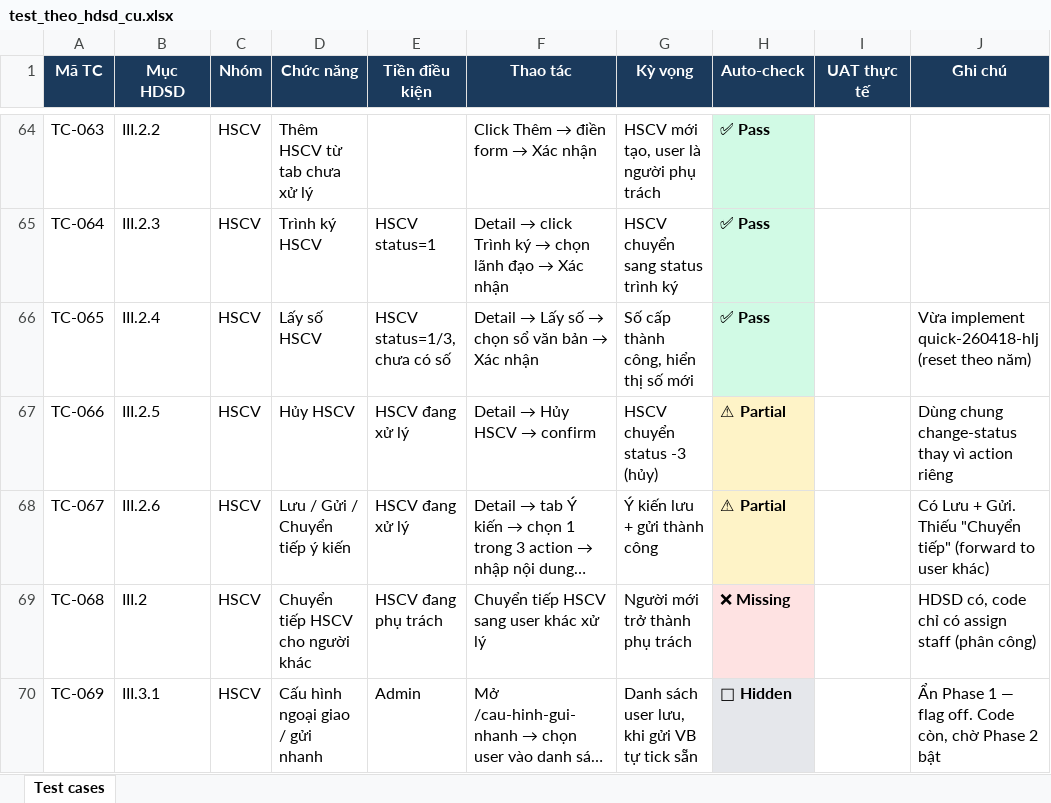
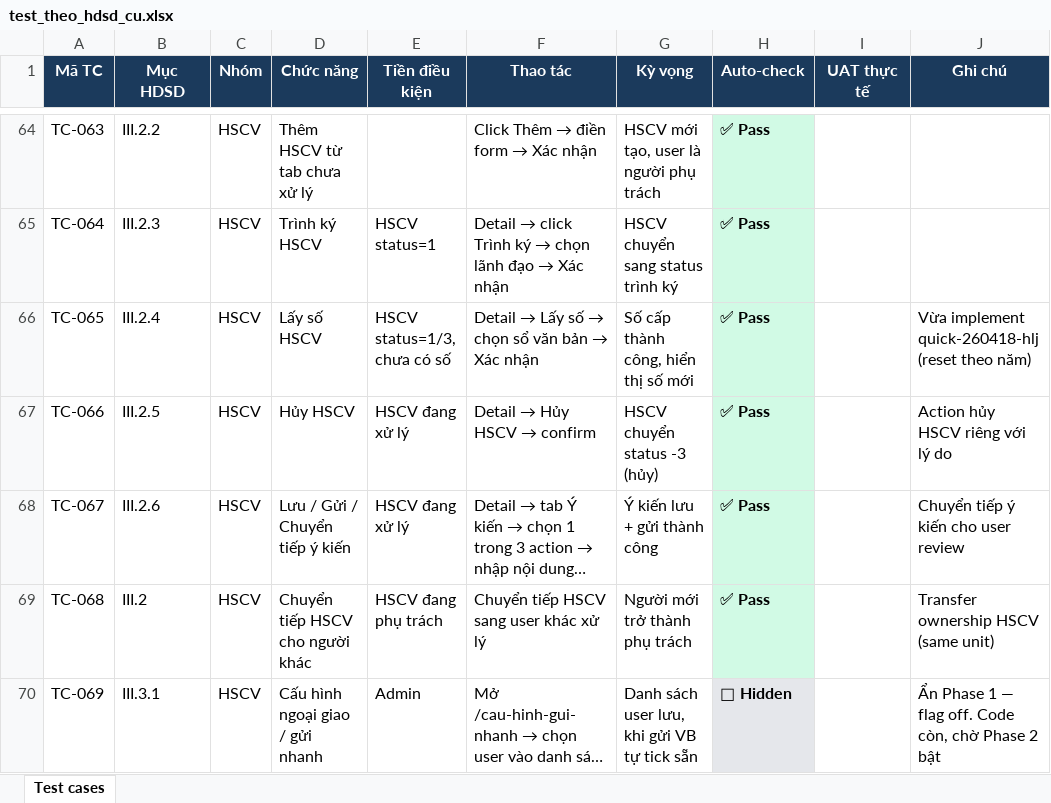
Before and after one commit to ductv112/quanlyvanban, an Excel workbook: docs/test_theo_hdsd_cu.xlsx, sheet Test cases, drawn as a sheet; only a part is shown, gaps mark what is left out; long unchanged cells end in …; values as stored, in another font and other column widths than the file's, no borders; the diff covers the shown part only; the diff names each change by its address in the sheet, - before the commit and + after, or states it on an @@ line.

Commit message:
docs: regenerate test catalog sau fix 6 gap HDSD

```diff
--- a/docs/test_theo_hdsd_cu.xlsx (sheet Test cases)
+++ b/docs/test_theo_hdsd_cu.xlsx (sheet Test cases)
-H67:H68 (Auto-check): ⚠ Partial
+H67:H68 (Auto-check): ✅ Pass
-H67:H68 fill: #FEF3C7
+H67:H68 fill: #D1FAE5
-J67 (Ghi chú): Dùng chung change-status thay vì action riêng
+J67 (Ghi chú): Action hủy HSCV riêng với lý do
-J68 (Ghi chú): Có Lưu + Gửi. Thiếu "Chuyển tiếp" (forward to user khác)
+J68 (Ghi chú): Chuyển tiếp ý kiến cho user review
-H69 (Auto-check): ❌ Missing
+H69 (Auto-check): ✅ Pass
-H69 fill: #FEE2E2
+H69 fill: #D1FAE5
-J69 (Ghi chú): HDSD có, code chỉ có assign staff (phân công)
+J69 (Ghi chú): Transfer ownership HSCV (same unit)
```
Also changed, not shown: 9 edited cells and cell formats elsewhere in this sheet, 2 other files.
